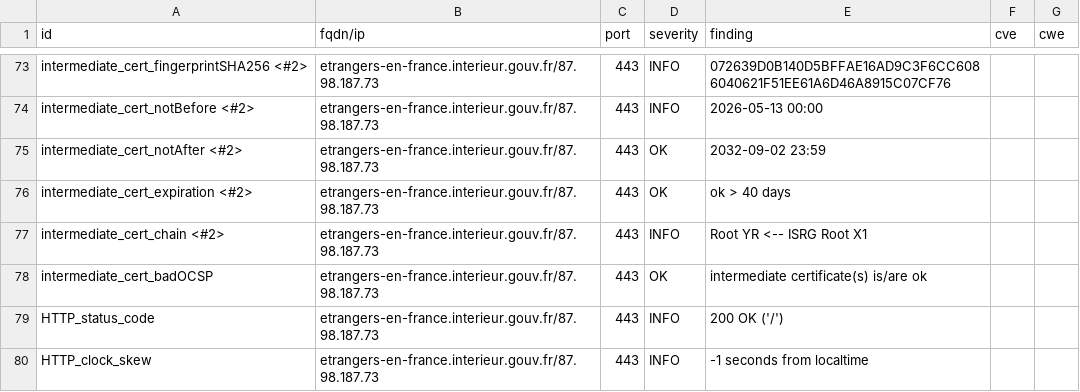
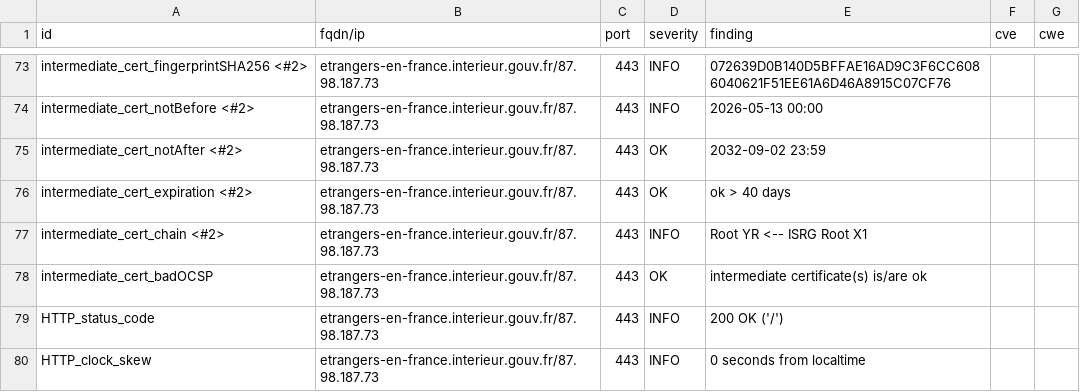
Before and after one commit to dnum-mi/dashlord, a CSV file: results/aHR0cHM6Ly9ldHJhbmdlcnMtZW4tZnJhbmNlLmludGVyaWV1ci5nb3V2LmZyLw==/testssl.csv, drawn as a sheet; only a part is shown, gaps mark what is left out; the diff covers the shown part only.

```diff
--- a/results/aHR0cHM6Ly9ldHJhbmdlcnMtZW4tZnJhbmNlLmludGVyaWV1ci5nb3V2LmZyLw==/testssl.csv
+++ b/results/aHR0cHM6Ly9ldHJhbmdlcnMtZW4tZnJhbmNlLmludGVyaWV1ci5nb3V2LmZyLw==/testssl.csv
@@ -79,2 +79,2 @@
 "HTTP_status_code","etrangers-en-france.interieur.gouv.fr/87.98.187.73","443","INFO","200 OK ('/')","",""
-"HTTP_clock_skew","etrangers-en-france.interieur.gouv.fr/87.98.187.73","443","INFO","-1 seconds from localtime","",""
+"HTTP_clock_skew","etrangers-en-france.interieur.gouv.fr/87.98.187.73","443","INFO","0 seconds from localtime","",""
```
Also changed, not shown: 3 edited cells elsewhere in this file, 5 other files.
